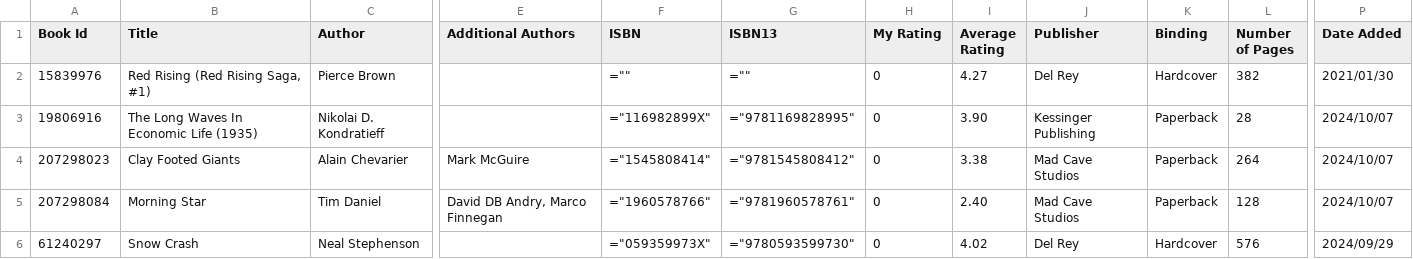
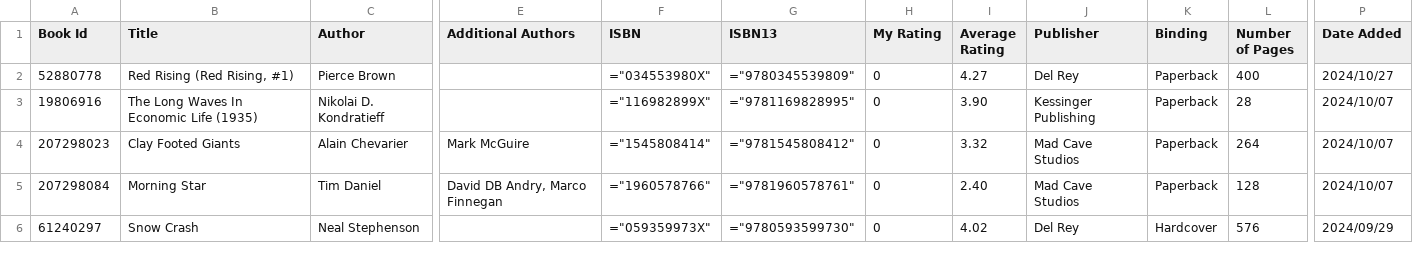
Before and after one commit to jacob-armiger/react-portfolio-site, a CSV file: scripts/books.csv (was scripts/book.csv), drawn as a sheet; only a part is shown, gaps mark what is left out; the diff covers the shown part only; the diff names each change by its address in the sheet, - before the commit and + after, or states it on an @@ line.

```diff
--- a/scripts/book.csv
+++ b/scripts/books.csv
-A2 (Book Id): 15839976
+A2 (Book Id): 52880778
-B2 (Title): Red Rising (Red Rising Saga, #1)
+B2 (Title): Red Rising (Red Rising, #1)
-F2 (ISBN): =""
+F2 (ISBN): ="034553980X"
-G2 (ISBN13): =""
+G2 (ISBN13): ="9780345539809"
-K2 (Binding): Hardcover
+K2 (Binding): Paperback
-L2 (Number of Pages): 382
+L2 (Number of Pages): 400
-P2 (Date Added): 2021/01/30
+P2 (Date Added): 2024/10/27
-I4 (Average Rating): 3.38
+I4 (Average Rating): 3.32
```
Also changed, not shown: 14 edited cells elsewhere in this file, 1 other file.
